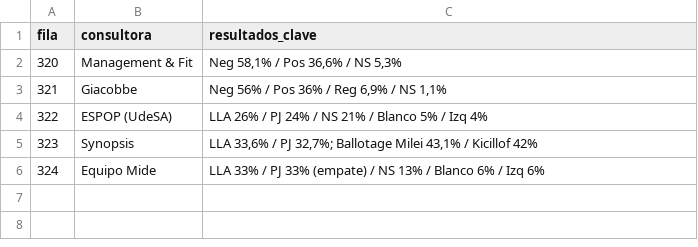
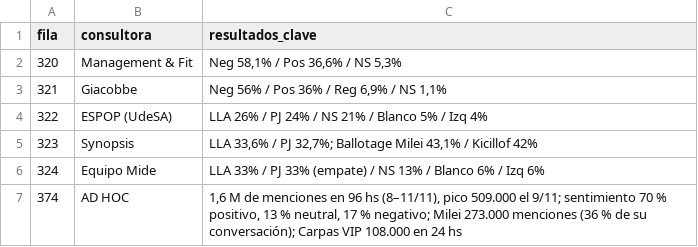
Before and after one commit to IvannaVT/monitor-ar, a TSV file: data/bases/base_maestra_resultados_clave.tsv, drawn as a sheet.

```diff
--- a/data/bases/base_maestra_resultados_clave.tsv
+++ b/data/bases/base_maestra_resultados_clave.tsv
@@ -6 +6,2 @@ fila	consultora	resultados_clave
 324	Equipo Mide	LLA 33% / PJ 33% (empate) / NS 13% / Blanco 6% / Izq 6%
+374	AD HOC	1,6 M de menciones en 96 hs (8–11/11), pico 509.000 el 9/11; sentimiento 70 % positivo, 13 % neutral, 17 % negativo; Milei 273.000 menciones (36 % de su conversación); Carpas VIP 108.000 en 24 hs
```
Also changed, not shown: data/bases/base_maestra_extracto_oct_nov.tsv, data/bases/base_maestra_sl_registro.tsv, 4 other files.
